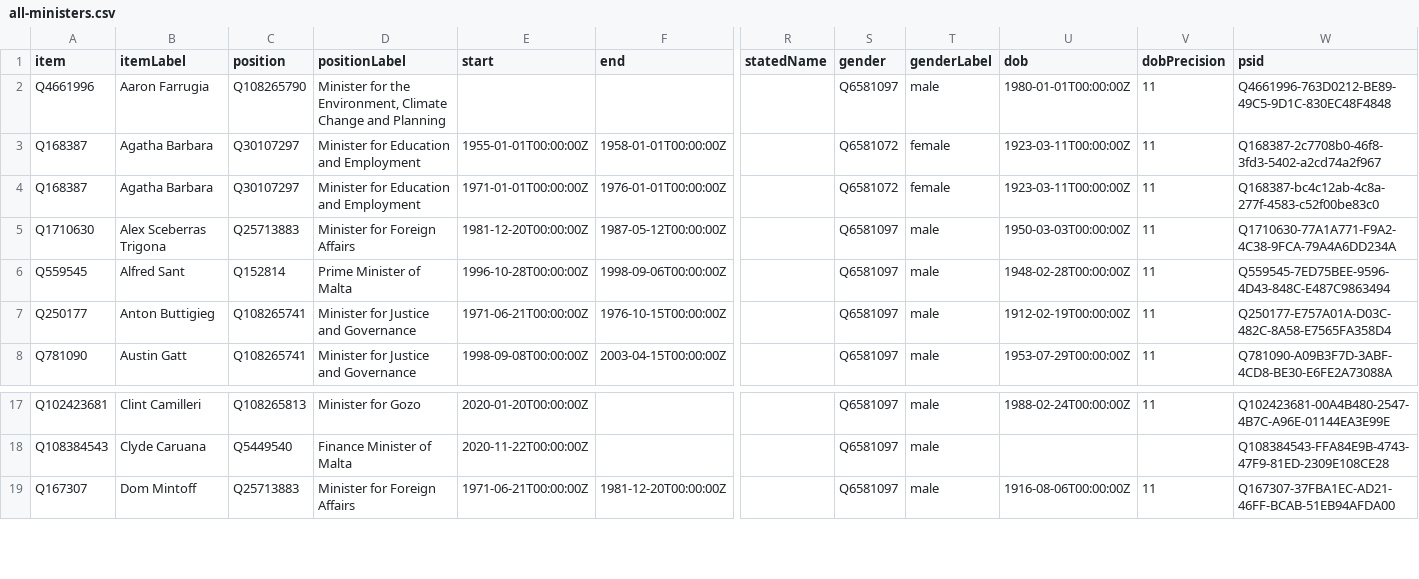
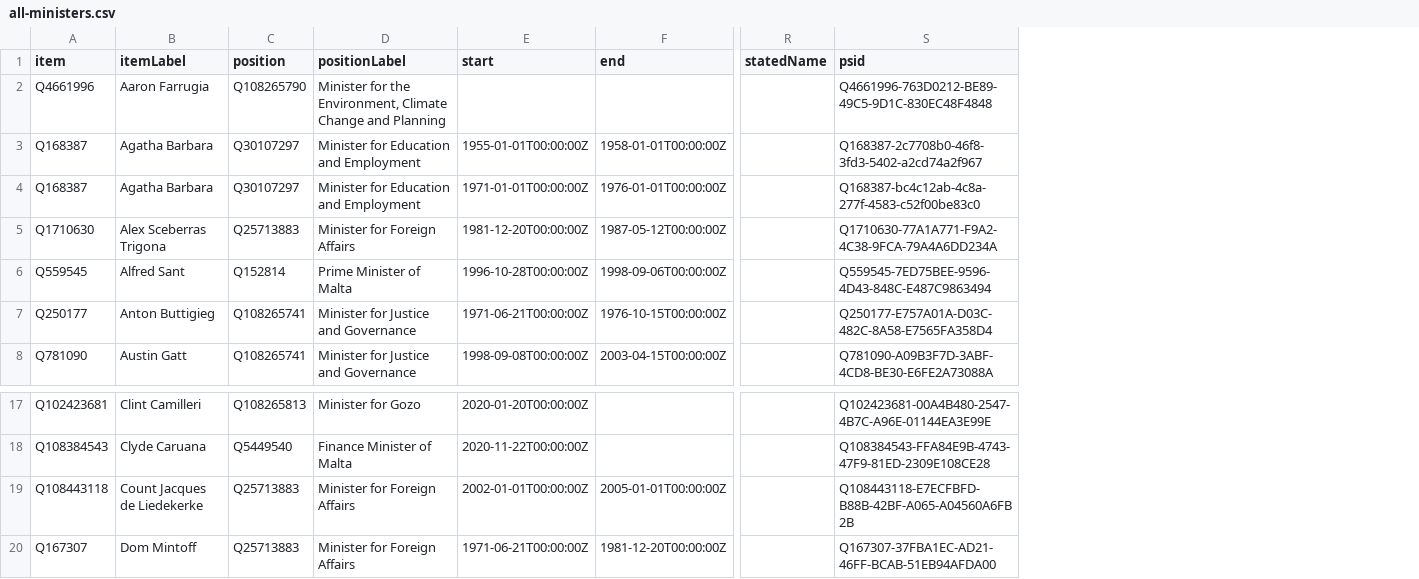
Before and after one commit to every-politician-scrapers/malta-ministers, a CSV file: wikidata/results/all-ministers.csv, drawn as a sheet; only a part is shown, gaps mark what is left out; removed rows and columns are numbered as before the commit, all else as after; rows hold the shown columns only; the diff names each change by its address in the sheet, - before the commit and + after, or states it on an @@ line.

```diff
--- a/wikidata/results/all-ministers.csv
+++ b/wikidata/results/all-ministers.csv
-column S (gender), rows 2-8: Q6581097 | Q6581072 | Q6581072 | Q6581097 | Q6581097 | Q6581097 | Q6581097; rows 17-19: all Q6581097
-column T (genderLabel), rows 2-8: male | female | female | male | male | male | male; rows 17-19: all male
-column U (dob), rows 2-8: 1980-01-01T00:00:00Z | 1923-03-11T00:00:00Z | 1923-03-11T00:00:00Z | 1950-03-03T00:00:00Z | 1948-02-28T00:00:00Z | 1912-02-19T00:00:00Z | 1953-07-29T00:00:00Z; rows 17-19: 1988-02-24T00:00:00Z |  | 1916-08-06T00:00:00Z
-column V (dobPrecision), rows 2-8: all 11; rows 17-19: 11 |  | 11
+row 19: Q108443118 | Count Jacques de Liedekerke | Q25713883 | Minister for Foreign Affairs | 2002-01-01T00:00:00Z | 2005-01-01T00:00:00Z |  | Q108443118-E7ECFBFD-B88B-42BF-A065-A04560A6FB2B
```
Also changed, not shown: wikidata/results/all-cabinets.csv, 1 other file.
